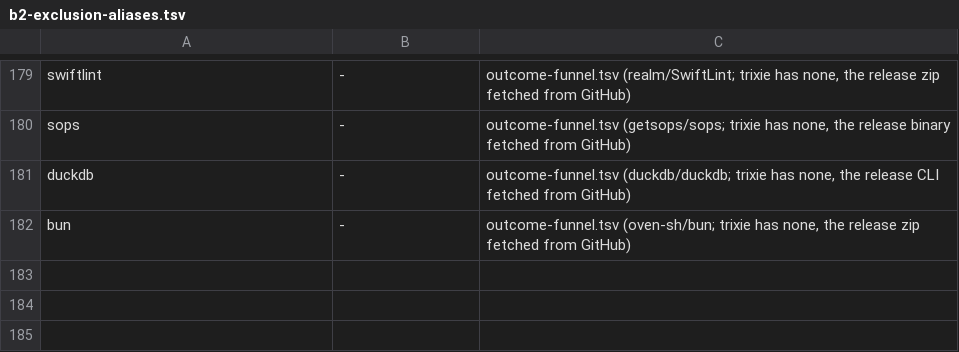
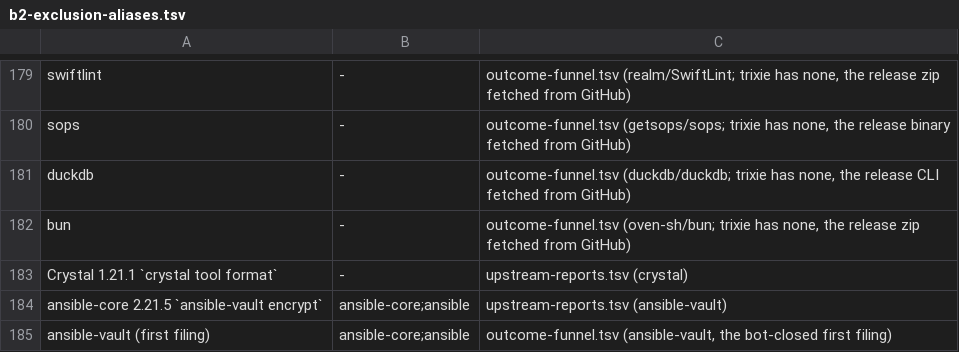
Before and after one commit to yottayoshida/sideeye, a TSV file: spike/unknown-rate/b2-exclusion-aliases.tsv, drawn as a sheet; only a part is shown, gaps mark what is left out; the diff names each change by its address in the sheet, - before the commit and + after, or states it on an @@ line.

```diff
--- a/spike/unknown-rate/b2-exclusion-aliases.tsv
+++ b/spike/unknown-rate/b2-exclusion-aliases.tsv
+row 183: Crystal 1.21.1 `crystal tool format` | - | upstream-reports.tsv (crystal)
+row 184: ansible-core 2.21.5 `ansible-vault encrypt` | ansible-core;ansible | upstream-reports.tsv (ansible-vault)
+row 185: ansible-vault (first filing) | ansible-core;ansible | outcome-funnel.tsv (ansible-vault, the bot-closed first filing)
```
Also changed, not shown: spike/outcome-funnel.tsv, spike/upstream-live.tsv, 9 other files.
